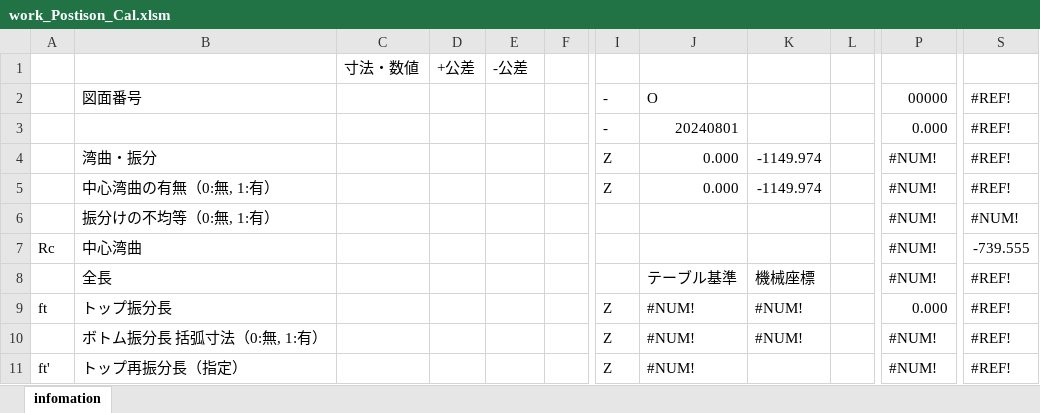
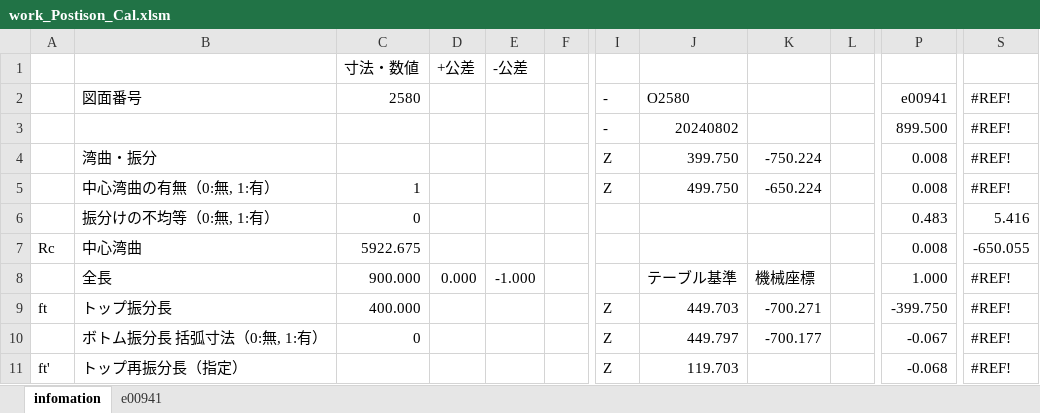
Before and after one commit to mojimould/mould_moji, an Excel workbook: Created_Python_Scripts/work_Postison_Cal.xlsm, sheet infomation, drawn as a sheet; only a part is shown, gaps mark what is left out; values as stored, in another font and other column widths than the file's, no cell formats; charts and pictures and conditional formats not drawn; the diff covers the shown part only; the diff names each change by its address in the sheet, - before the commit and + after, or states it on an @@ line.

Commit message:
Update work_Postison_Cal.xlsm

```diff
--- a/Created_Python_Scripts/work_Postison_Cal.xlsm (sheet infomation)
+++ b/Created_Python_Scripts/work_Postison_Cal.xlsm (sheet infomation)
+sheet tab: e00941
-C2: (empty)
+C2: 2580
-J2: O
+J2: O2580
-P2: 00000
+P2: e00941
-J3: 20240801
+J3: 20240802
-P3: 0.000
+P3: 899.500
-J4: 0.000
+J4: 399.750
-K4: -1149.974
+K4: -750.224
-P4:P5: #NUM!
+P4:P5: 0.008
-C5: (empty)
+C5: 1
-J5: 0.000
+J5: 499.750
-K5: -1149.974
+K5: -650.224
-C6: (empty)
+C6: 0
-P6: #NUM!
+P6: 0.483
-S6: #NUM!
+S6: 5.416
-C7: (empty)
+C7: 5922.675
-P7: #NUM!
+P7: 0.008
-S7: -739.555
+S7: -650.055
-C8: (empty)
+C8: 900.000
-D8: (empty)
+D8: 0.000
-E8: (empty)
+E8: -1.000
-P8: #NUM!
+P8: 1.000
-C9: (empty)
+C9: 400.000
-J9: #NUM!
+J9: 449.703
-K9: #NUM!
+K9: -700.271
-P9: 0.000
+P9: -399.750
-C10: (empty)
+C10: 0
-J10: #NUM!
+J10: 449.797
-K10: #NUM!
+K10: -700.177
-P10: #NUM!
+P10: -0.067
-J11: #NUM!
+J11: 119.703
-P11: #NUM!
+P11: -0.068
```
Also changed, not shown: 27 added rows, 27 removed rows, 3 moved rows and 466 edited cells elsewhere in this sheet, cell formats, formulas that keep their value.
